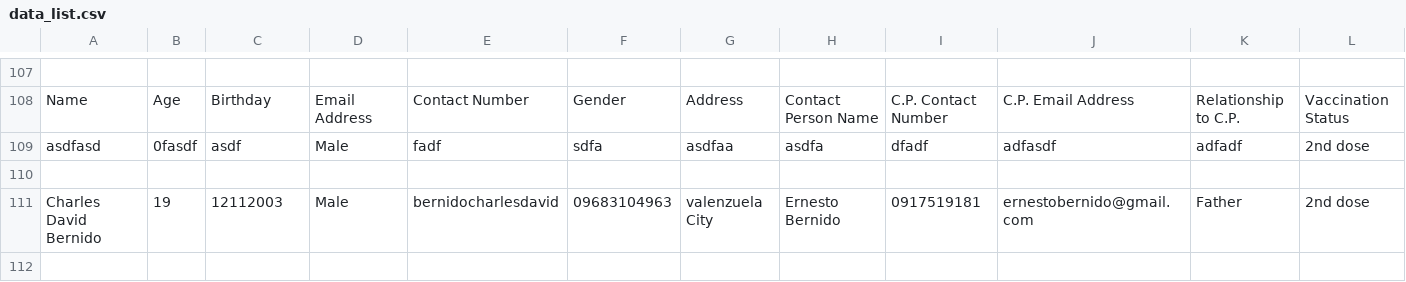
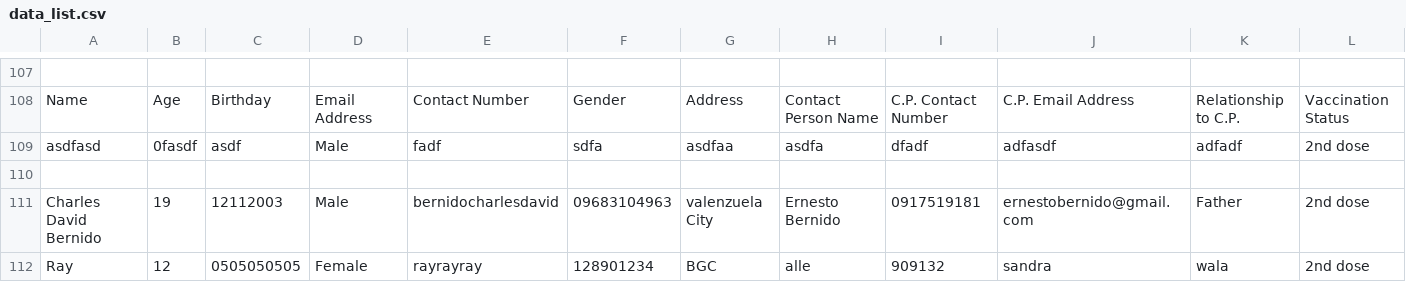
Before and after one commit to xharlesd/Contact-Tracing-App, a CSV file: data_list.csv, drawn as a sheet; only a part is shown, gaps mark what is left out; rows hold the shown columns only; the diff names each change by its address in the sheet, - before the commit and + after, or states it on an @@ line.

```diff
--- a/data_list.csv
+++ b/data_list.csv
+row 112: Ray | 12 | 0505050505 | Female | rayrayray | 128901234 | BGC | alle | 909132 | sandra | wala | 2nd dose
```
Also changed, not shown: 1 other file.
